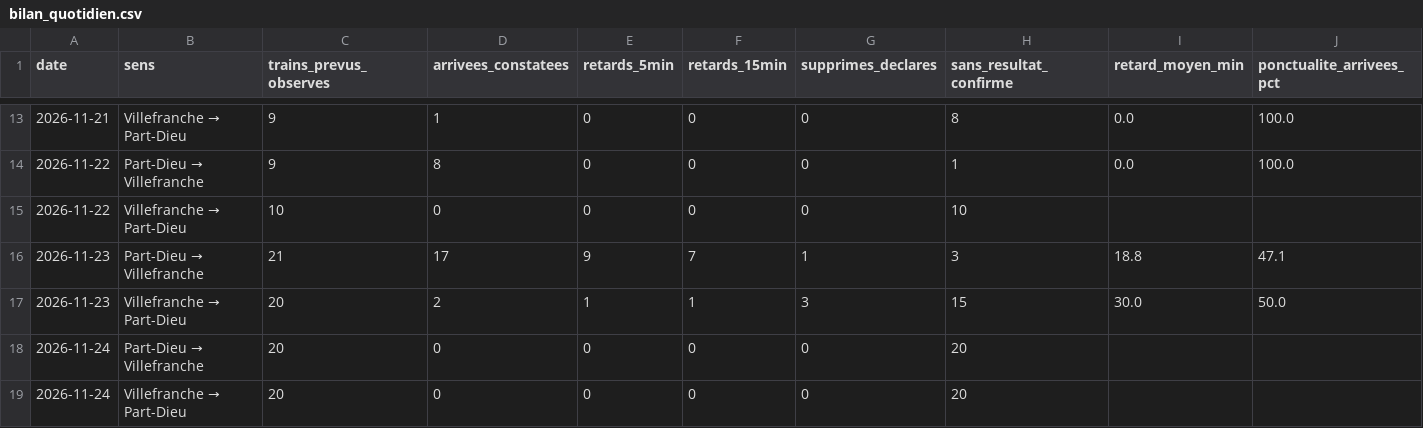
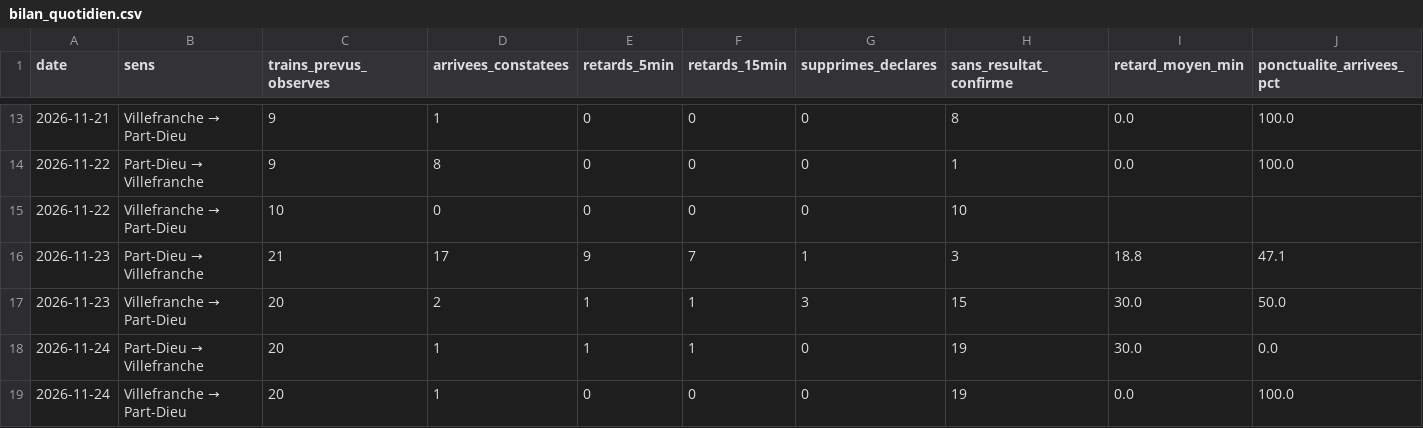
Before and after one commit to alexandretardy3-star/suivi-ter-villefranche-lyon, a CSV file: data/bilan_quotidien.csv, drawn as a sheet; only a part is shown, gaps mark what is left out.

```diff
--- a/data/bilan_quotidien.csv
+++ b/data/bilan_quotidien.csv
@@ -17,3 +17,3 @@ date,sens,trains_prevus_observes,arrivees_constatees,retards_5min,retards_15min,
 2026-11-23,Villefranche → Part-Dieu,20,2,1,1,3,15,30.0,50.0
-2026-11-24,Part-Dieu → Villefranche,20,0,0,0,0,20,,
-2026-11-24,Villefranche → Part-Dieu,20,0,0,0,0,20,,
+2026-11-24,Part-Dieu → Villefranche,20,1,1,1,0,19,30.0,0.0
+2026-11-24,Villefranche → Part-Dieu,20,1,0,0,0,19,0.0,100.0
```
Also changed, not shown: data/trains.csv.
